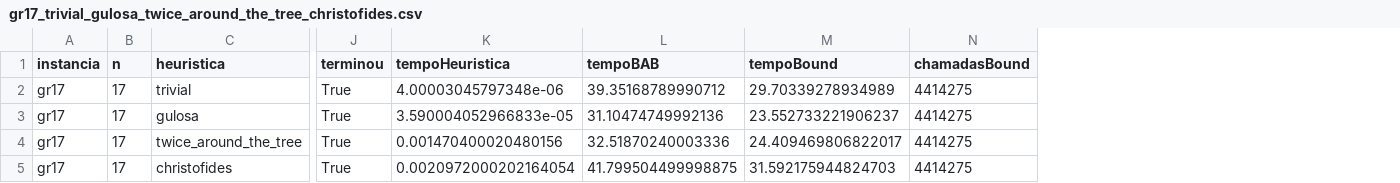
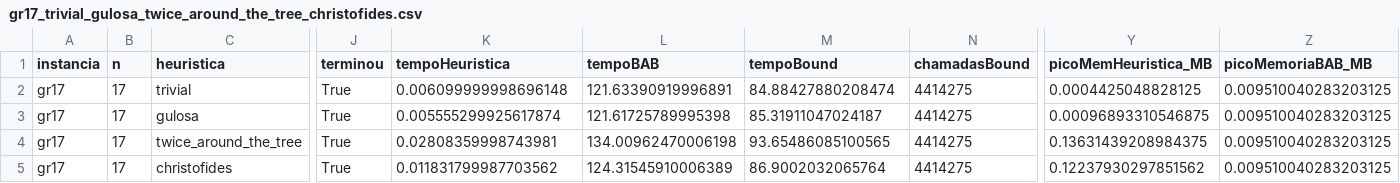
Before and after one commit to Pedraugustos/TP2---ALG2, a CSV file: pedro_resultados/gr17_trivial_gulosa_twice_around_the_tree_christofides.csv, drawn as a sheet; only a part is shown, gaps mark what is left out; the diff names each change by its address in the sheet, - before the commit and + after, or states it on an @@ line.

Commit message:
removido marcacao e memoria do bnb

```diff
--- a/pedro_resultados/gr17_trivial_gulosa_twice_around_the_tree_christofides.csv
+++ b/pedro_resultados/gr17_trivial_gulosa_twice_around_the_tree_christofides.csv
+column Y (picoMemHeuristica_MB), rows 2-5: 0.0004425048828125 | 0.00096893310546875 | 0.13631439208984375 | 0.12237930297851562
+column Z (picoMemoriaBAB_MB), rows 2-5: all 0.009510040283203125
-K2 (tempoHeuristica): 4.00003045797348e-06
+K2 (tempoHeuristica): 0.006099999998696148
-L2 (tempoBAB): 39.35168789990712
+L2 (tempoBAB): 121.63390919996891
-M2 (tempoBound): 29.70339278934989
+M2 (tempoBound): 84.88427880208474
-K3 (tempoHeuristica): 3.590004052966833e-05
+K3 (tempoHeuristica): 0.005555299925617874
-L3 (tempoBAB): 31.10474749992136
+L3 (tempoBAB): 121.61725789995398
-M3 (tempoBound): 23.552733221906237
+M3 (tempoBound): 85.31911047024187
-K4 (tempoHeuristica): 0.001470400020480156
+K4 (tempoHeuristica): 0.02808359998743981
-L4 (tempoBAB): 32.51870240003336
+L4 (tempoBAB): 134.00962470006198
-M4 (tempoBound): 24.409469806822017
+M4 (tempoBound): 93.65486085100565
-K5 (tempoHeuristica): 0.0020972000202164054
+K5 (tempoHeuristica): 0.011831799987703562
-L5 (tempoBAB): 41.799504499998875
+L5 (tempoBAB): 124.31545910006389
-M5 (tempoBound): 31.592175944824703
+M5 (tempoBound): 86.9002032065764
```
Also changed, not shown: 2 other files.
